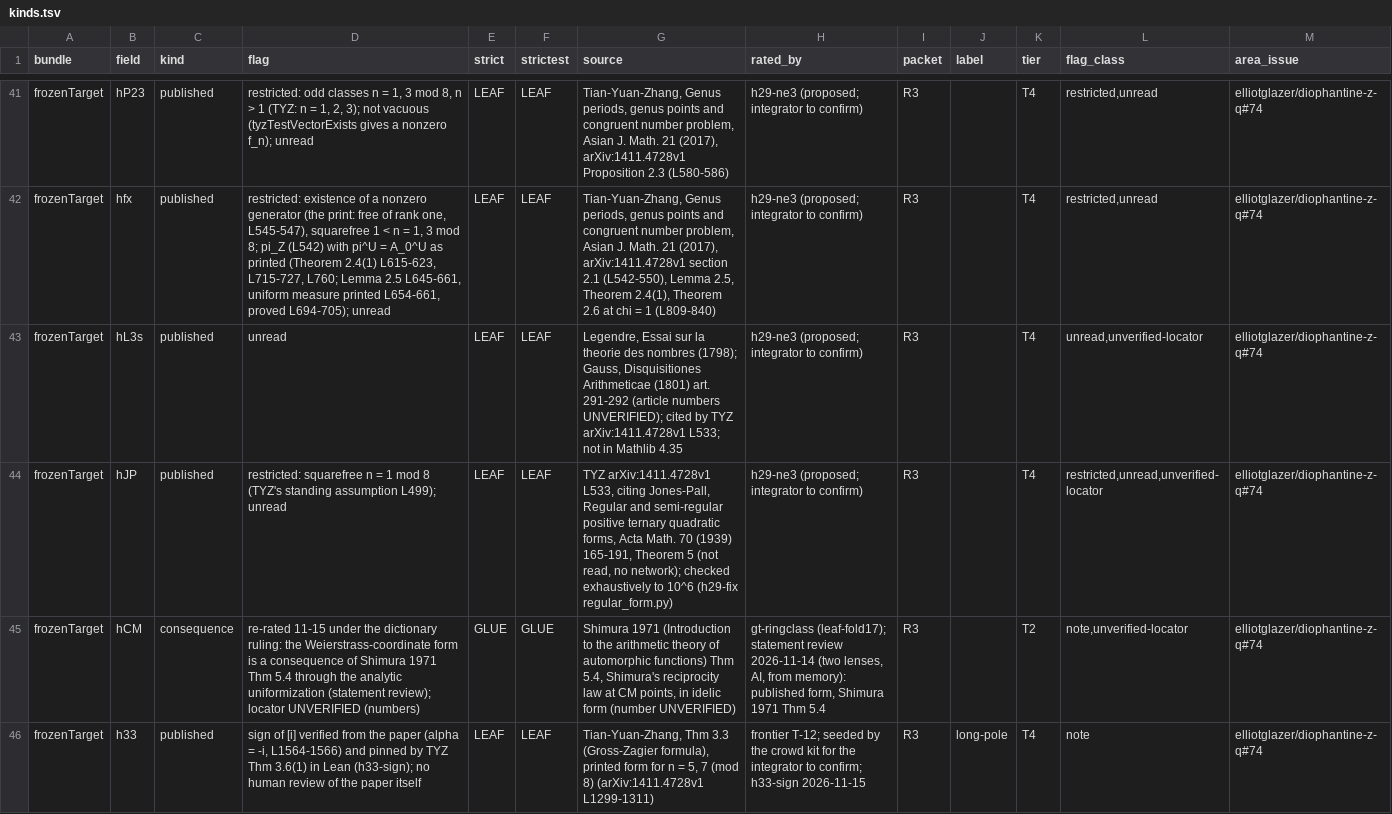
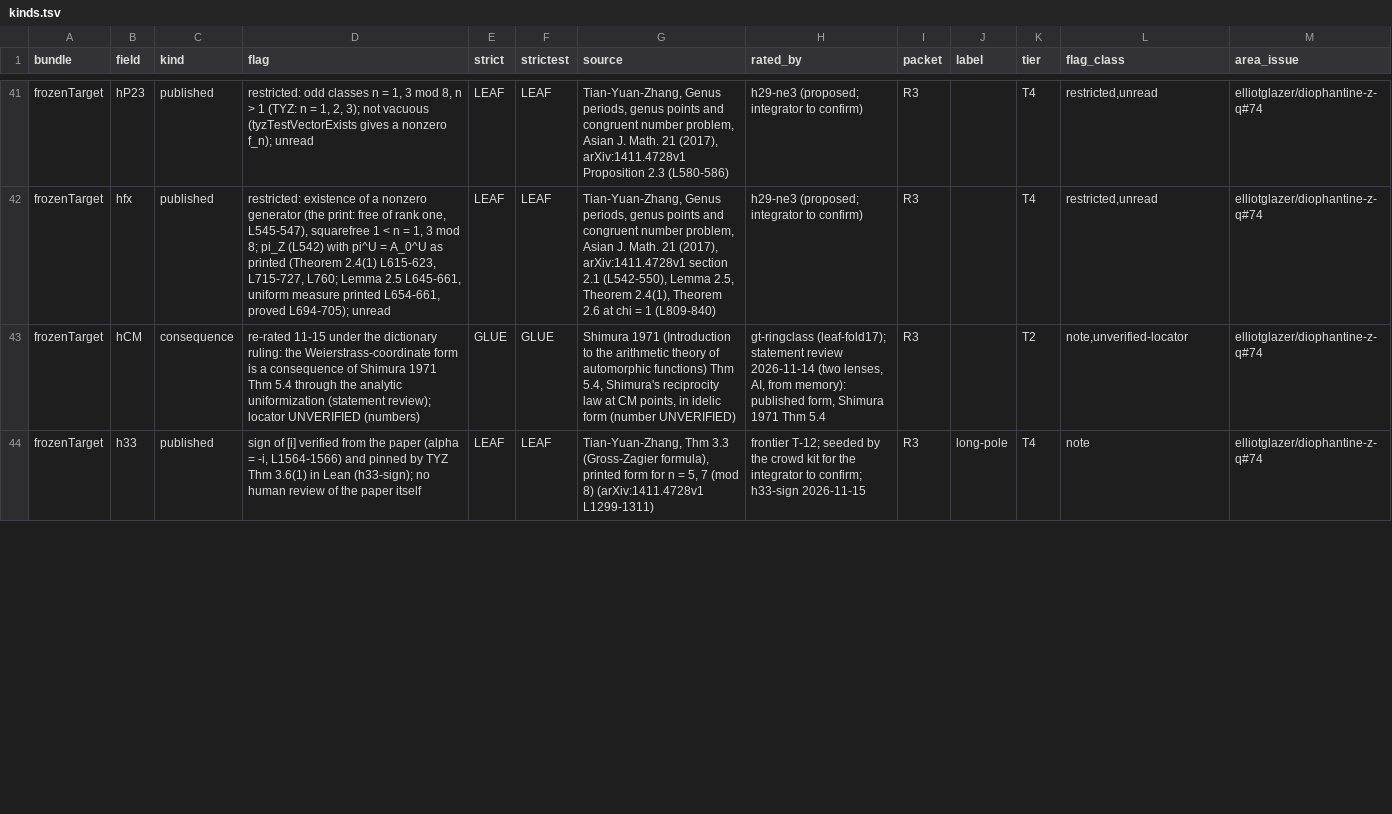
Before and after one commit to CheyLoveday/diophantine-z-q, a TSV file: docs/one-proof/kinds.tsv, drawn as a sheet; only a part is shown, gaps mark what is left out; the diff covers the shown part only; the diff names each change by its address in the sheet, - before the commit and + after, or states it on an @@ line.

Commit message:
leaf-fold32: hL3s (PR #36, Legendre) and hJP (PR #38, Jones-Pall) proved; hFH replaced by hBFH : BFHClauseIIGamma0 (bfh-gamma0, drop-in); Main hand folds; kinds and claims rows

```diff
--- a/docs/one-proof/kinds.tsv
+++ b/docs/one-proof/kinds.tsv
-row 43: frozenTarget | hL3s | published | unread | LEAF | LEAF | Legendre, Essai sur la theorie des nombres (1798); Gauss, Disquisitiones Arithmeticae (1801) art. 291-292 (article numbers UNVERIFIED); cited by TYZ arXiv:1411.4728v1 L533; not in Mathlib 4.35 | h29-ne3 (proposed; integrator to confirm) | R3 |  | T4 | unread,unverified-locator | elliotglazer/diophantine-z-q#74
-row 44: frozenTarget | hJP | published | restricted: squarefree n = 1 mod 8 (TYZ's standing assumption L499); unread | LEAF | LEAF | TYZ arXiv:1411.4728v1 L533, citing Jones-Pall, Regular and semi-regular positive ternary quadratic forms, Acta Math. 70 (1939) 165-191, Theorem 5 (not read, no network); checked exhaustively to 10^6 (h29-fix regular_form.py) | h29-ne3 (proposed; integrator to confirm) | R3 |  | T4 | restricted,unread,unverified-locator | elliotglazer/diophantine-z-q#74
```
Also changed, not shown: 8 edited cells elsewhere in this file, docs/one-proof/claims.tsv, 1 other file.
